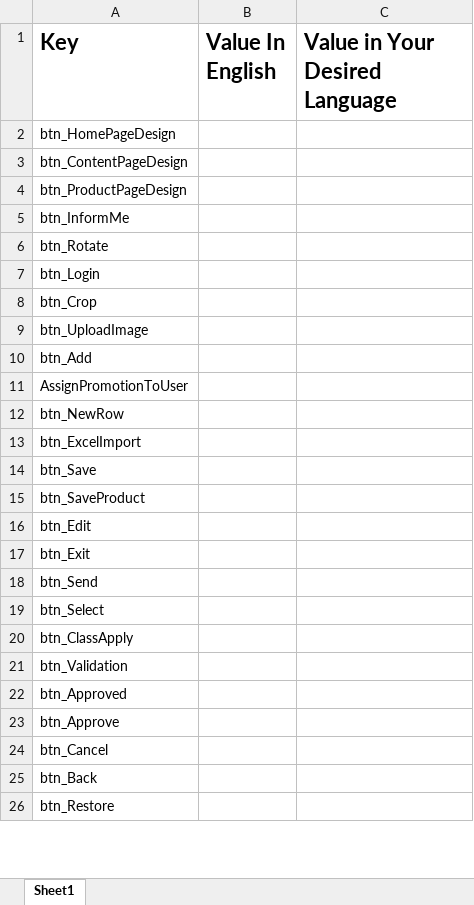
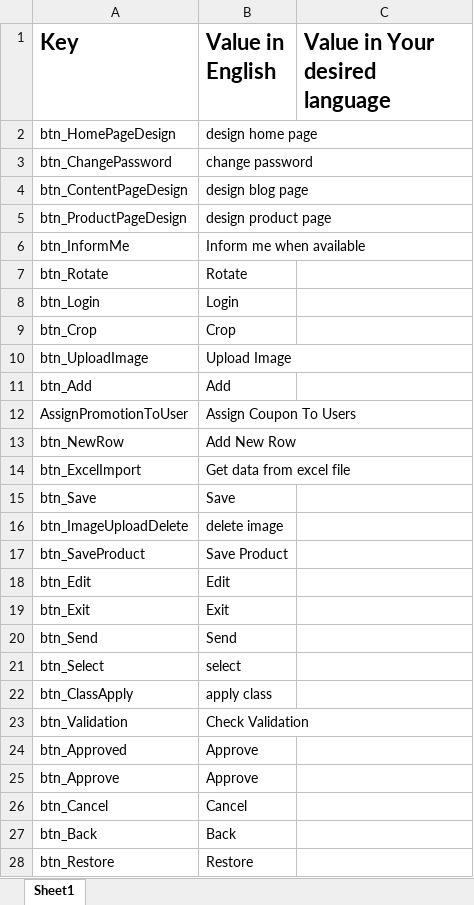
Before and after one commit to araditc/Arad.Portal, an Excel workbook: Arad.Portal.UI.Shop/wwwroot/Dictionaries/DictionaryTemplate.xlsx, sheet Sheet1, drawn as a sheet; only a part is shown; values as stored, in another font and other column widths than the file's, no borders; addresses are those after the commit; the diff covers the shown part only; the diff names each change by its address in the sheet, - before the commit and + after, or states it on an @@ line.

Commit message:
sendSms

```diff
--- a/Arad.Portal.UI.Shop/wwwroot/Dictionaries/DictionaryTemplate.xlsx (sheet Sheet1)
+++ b/Arad.Portal.UI.Shop/wwwroot/Dictionaries/DictionaryTemplate.xlsx (sheet Sheet1)
-B1: Value In English
+B1: Value in English
-C1: Value in Your Desired Language
+C1: Value in Your desired language
-B2 (Value in English): (empty)
+B2 (Value in English): design home page
+row 3: btn_ChangePassword | change password
-B4 (Value in English): (empty)
+B4 (Value in English): design blog page
-B5 (Value in English): (empty)
+B5 (Value in English): design product page
-B6 (Value in English): (empty)
+B6 (Value in English): Inform me when available
-B7 (Value in English): (empty)
+B7 (Value in English): Rotate
-B8 (Value in English): (empty)
+B8 (Value in English): Login
-B9 (Value in English): (empty)
+B9 (Value in English): Crop
-B10 (Value in English): (empty)
+B10 (Value in English): Upload Image
-B11 (Value in English): (empty)
+B11 (Value in English): Add
-B12 (Value in English): (empty)
+B12 (Value in English): Assign Coupon To Users
-B13 (Value in English): (empty)
+B13 (Value in English): Add New Row
-B14 (Value in English): (empty)
+B14 (Value in English): Get data from excel file
-B15 (Value in English): (empty)
+B15 (Value in English): Save
+row 16: btn_ImageUploadDelete | delete image
-B17 (Value in English): (empty)
+B17 (Value in English): Save Product
-B18 (Value in English): (empty)
+B18 (Value in English): Edit
-B19 (Value in English): (empty)
+B19 (Value in English): Exit
-B20 (Value in English): (empty)
+B20 (Value in English): Send
-B21 (Value in English): (empty)
+B21 (Value in English): select
-B22 (Value in English): (empty)
+B22 (Value in English): apply class
-B23 (Value in English): (empty)
+B23 (Value in English): Check Validation
-B24:B25 (Value in English): (empty)
+B24:B25 (Value in English): Approve
-B26 (Value in English): (empty)
+B26 (Value in English): Cancel
-B27 (Value in English): (empty)
+B27 (Value in English): Back
-B28 (Value in English): (empty)
+B28 (Value in English): Restore
```
Also changed, not shown: 39 added rows, 28 removed rows and 725 edited cells elsewhere in this sheet, 17 other files.
